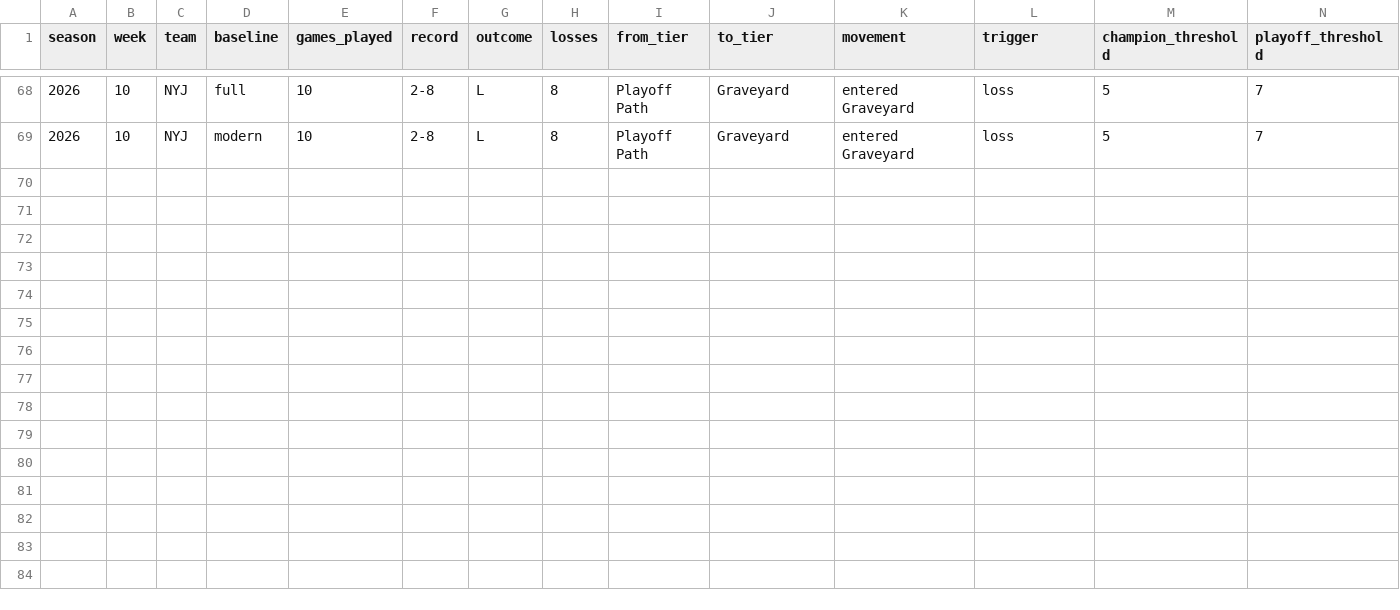
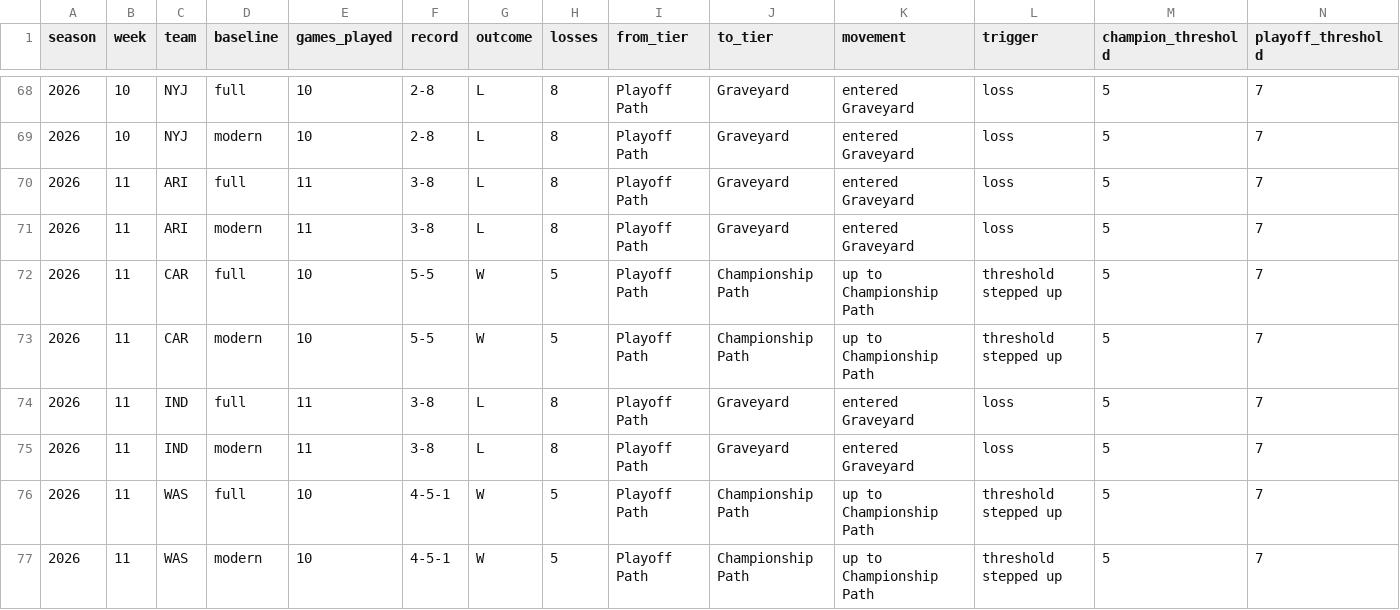
Before and after one commit to jackson-justice/statigami, a CSV file: nfl-graveyard/data/graveyard/2026_movements.csv, drawn as a sheet; only a part is shown, gaps mark what is left out; the diff names each change by its address in the sheet, - before the commit and + after, or states it on an @@ line.

```diff
--- a/nfl-graveyard/data/graveyard/2026_movements.csv
+++ b/nfl-graveyard/data/graveyard/2026_movements.csv
+row 70: 2026 | 11 | ARI | full | 11 | 3-8 | L | 8 | Playoff Path | Graveyard | entered Graveyard | loss | 5 | 7
+row 71: 2026 | 11 | ARI | modern | 11 | 3-8 | L | 8 | Playoff Path | Graveyard | entered Graveyard | loss | 5 | 7
+row 72: 2026 | 11 | CAR | full | 10 | 5-5 | W | 5 | Playoff Path | Championship Path | up to Championship Path | threshold stepped up | 5 | 7
+row 73: 2026 | 11 | CAR | modern | 10 | 5-5 | W | 5 | Playoff Path | Championship Path | up to Championship Path | threshold stepped up | 5 | 7
+row 74: 2026 | 11 | IND | full | 11 | 3-8 | L | 8 | Playoff Path | Graveyard | entered Graveyard | loss | 5 | 7
+row 75: 2026 | 11 | IND | modern | 11 | 3-8 | L | 8 | Playoff Path | Graveyard | entered Graveyard | loss | 5 | 7
+row 76: 2026 | 11 | WAS | full | 10 | 4-5-1 | W | 5 | Playoff Path | Championship Path | up to Championship Path | threshold stepped up | 5 | 7
+row 77: 2026 | 11 | WAS | modern | 10 | 4-5-1 | W | 5 | Playoff Path | Championship Path | up to Championship Path | threshold stepped up | 5 | 7
```
Also changed, not shown: nfl-graveyard/data/graveyard/2026_tier_counts.csv, nfl-graveyard/data/graveyard/2026_tiers.csv, 7 other files.
